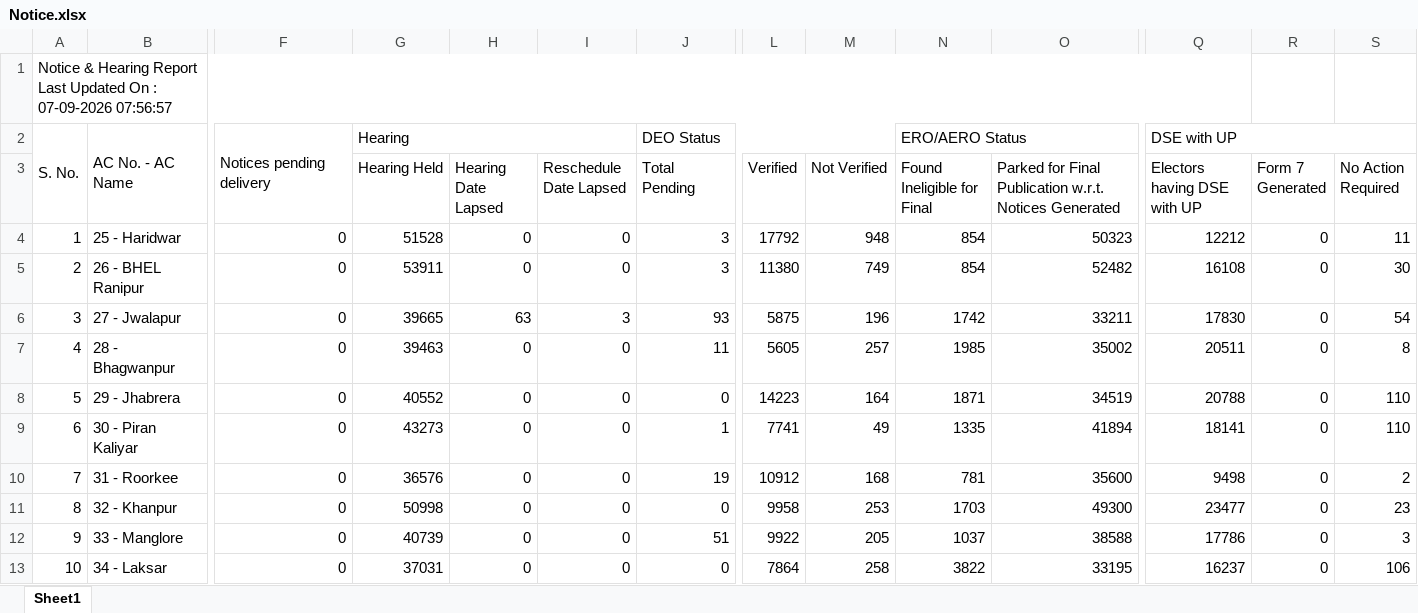
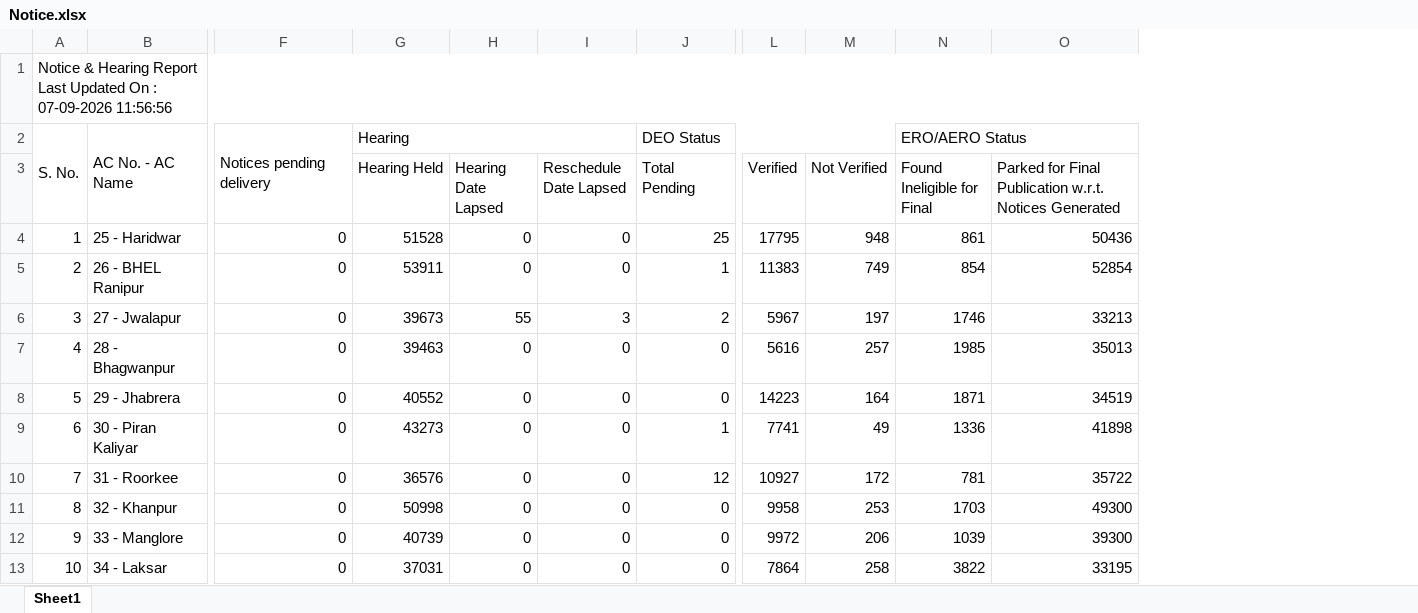
Before and after one commit to mannavibe-sudo/Form-Processing, an Excel workbook: Notice.xlsx, sheet Sheet1, drawn as a sheet; only a part is shown, gaps mark what is left out; values as stored, in another font and other column widths than the file's, no borders; the diff covers the shown part only; the diff names each change by its address in the sheet, - before the commit and + after, or states it on an @@ line.

```diff
--- a/Notice.xlsx (sheet Sheet1)
+++ b/Notice.xlsx (sheet Sheet1)
-column Q (Electors having DSE with UP), row 2: DSE with UP; rows 4-13: 12212 | 16108 | 17830 | 20511 | 20788 | 18141 | 9498 | 23477 | 17786 | 16237
-column R (Form 7 Generated), rows 4-13: all 0
-column S (No Action Required), rows 4-13: 11 | 30 | 54 | 8 | 110 | 110 | 2 | 23 | 3 | 106
-A1: …: 07-09-2026 07:56:57
+A1: …: 07-09-2026 11:56:56
-J4 (Total Pending): 3
+J4 (Total Pending): 25
-L4 (Verified): 17792
+L4 (Verified): 17795
-N4 (Found Ineligible for Final): 854
+N4 (Found Ineligible for Final): 861
-O4: 50323
+O4: 50436
-J5 (Total Pending): 3
+J5 (Total Pending): 1
-L5 (Verified): 11380
+L5 (Verified): 11383
-O5: 52482
+O5: 52854
-G6 (Hearing Held): 39665
+G6 (Hearing Held): 39673
-H6 (Hearing Date Lapsed): 63
+H6 (Hearing Date Lapsed): 55
-J6 (Total Pending): 93
+J6 (Total Pending): 2
-L6 (Verified): 5875
+L6 (Verified): 5967
-M6 (Not Verified): 196
+M6 (Not Verified): 197
-N6 (Found Ineligible for Final): 1742
+N6 (Found Ineligible for Final): 1746
-O6: 33211
+O6: 33213
-J7 (Total Pending): 11
+J7 (Total Pending): 0
-L7 (Verified): 5605
+L7 (Verified): 5616
-O7: 35002
+O7: 35013
-N9 (Found Ineligible for Final): 1335
+N9 (Found Ineligible for Final): 1336
-O9: 41894
+O9: 41898
-J10 (Total Pending): 19
+J10 (Total Pending): 12
-L10 (Verified): 10912
+L10 (Verified): 10927
-M10 (Not Verified): 168
+M10 (Not Verified): 172
-O10: 35600
+O10: 35722
-J12 (Total Pending): 51
+J12 (Total Pending): 0
-L12 (Verified): 9922
+L12 (Verified): 9972
-M12 (Not Verified): 205
+M12 (Not Verified): 206
-N12 (Found Ineligible for Final): 1037
+N12 (Found Ineligible for Final): 1039
-O12: 38588
+O12: 39300
```
Also changed, not shown: 103 edited cells elsewhere in this sheet, Partwise.xlsx.
